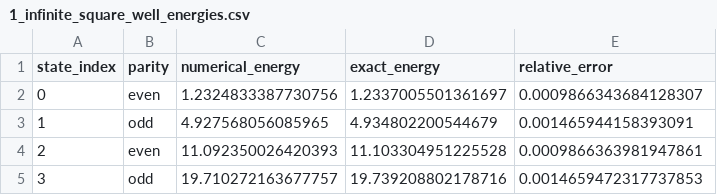
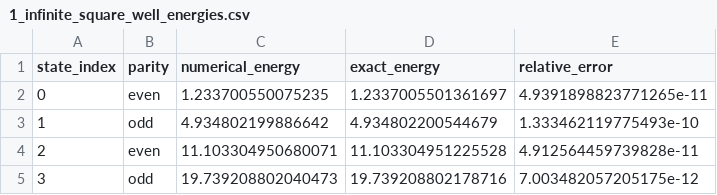
Before and after one commit to alons126/Numerov-bound-states, a CSV file: results/1_infinite_square_well_energies.csv, drawn as a sheet.

```diff
--- a/results/1_infinite_square_well_energies.csv
+++ b/results/1_infinite_square_well_energies.csv
@@ -1,5 +1,5 @@
 state_index,parity,numerical_energy,exact_energy,relative_error
-0,even,1.2324833387730756,1.2337005501361697,0.0009866343684128307
-1,odd,4.927568056085965,4.934802200544679,0.001465944158393091
-2,even,11.092350026420393,11.103304951225528,0.0009866363981947861
-3,odd,19.710272163677757,19.739208802178716,0.0014659472317737853
+0,even,1.233700550075235,1.2337005501361697,4.9391898823771265e-11
+1,odd,4.934802199886642,4.934802200544679,1.333462119775493e-10
+2,even,11.103304950680071,11.103304951225528,4.912564459739828e-11
+3,odd,19.739208802040473,19.739208802178716,7.003482057205175e-12
```
Also changed, not shown: results/2_harmonic_oscillator_energies.csv, results/3_double_well_energies.csv, 21 other files.
